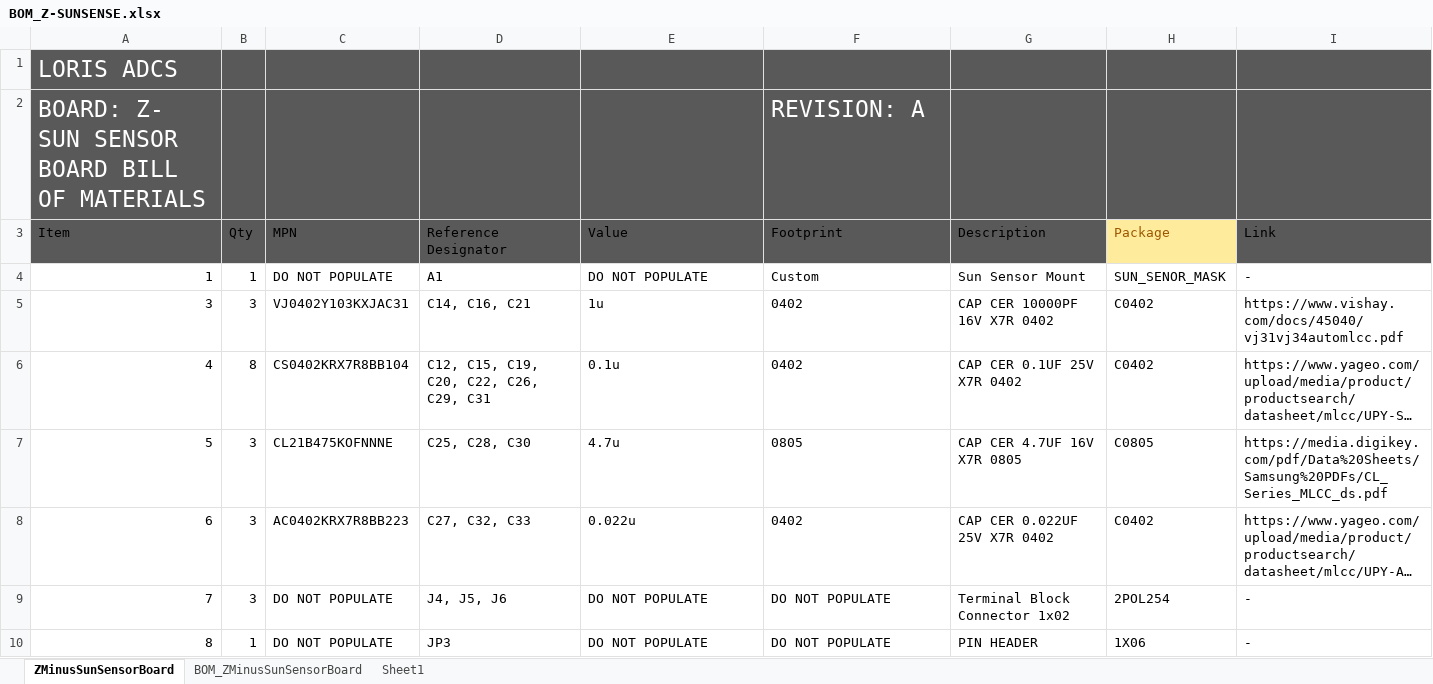
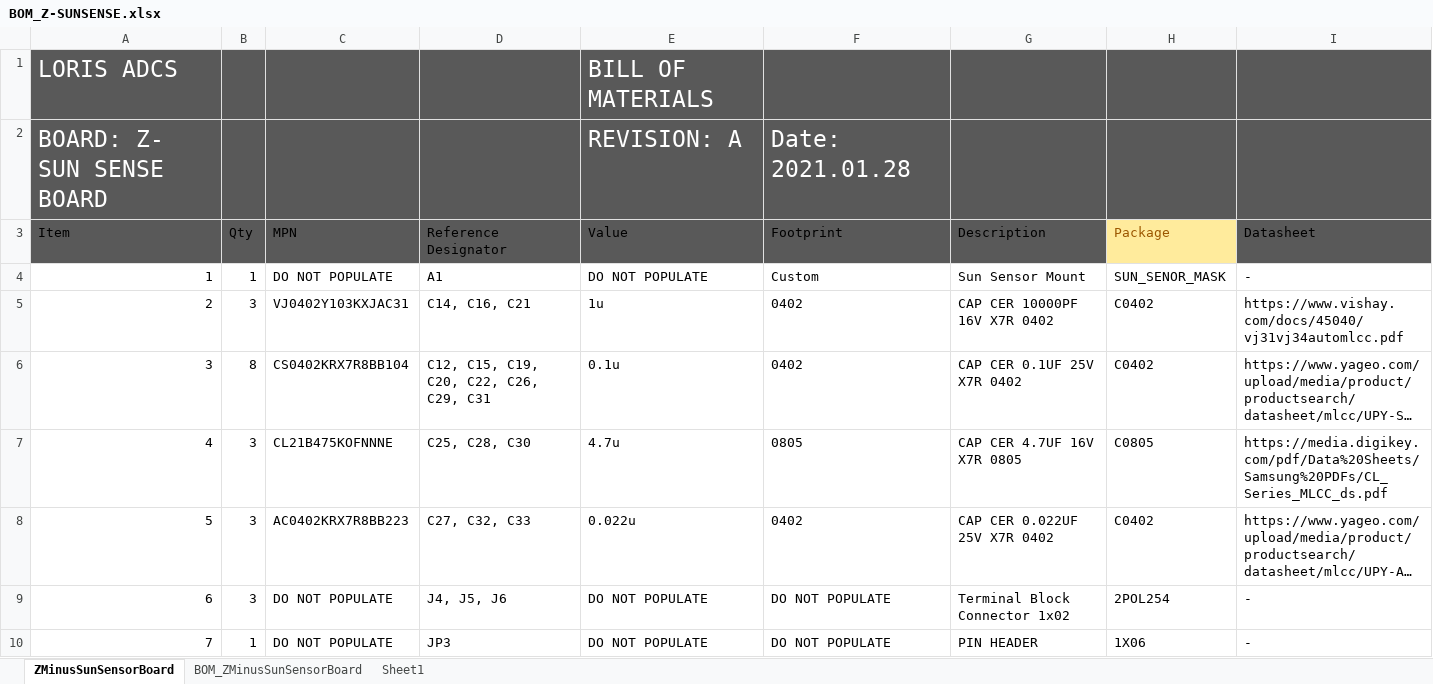
Before and after one commit to cmattatall/adcs_hardware, an Excel workbook: eagle projects/Z- Sun Sensor Board/Z- Sun Sensor Board/BOM_Z-SUNSENSE.xlsx, sheet ZMinusSunSensorBoard, drawn as a sheet; only a part is shown; long unchanged cells end in …; values as stored, in another font and other column widths than the file's, no borders; table styles not drawn; removed rows and columns are numbered as before the commit, all else as after; the diff covers the shown part only; the diff names each change by its address in the sheet, - before the commit and + after, or states it on an @@ line.

Commit message:
Added boms for sun sense boards rev a

```diff
--- a/eagle projects/Z- Sun Sensor Board/Z- Sun Sensor Board/BOM_Z-SUNSENSE.xlsx (sheet ZMinusSunSensorBoard)
+++ b/eagle projects/Z- Sun Sensor Board/Z- Sun Sensor Board/BOM_Z-SUNSENSE.xlsx (sheet ZMinusSunSensorBoard)
-E1 (Value): (empty)
+E1 (Value): BILL OF MATERIALS
-row 2: BOARD: Z- SUN SENSOR BOARD BILL OF MATERIALS |  |  |  |  | REVISION: A
+row 2: BOARD: Z- SUN SENSE BOARD |  |  |  | REVISION: A | Date: 2021.01.28
-I3: Link
+I3: Datasheet
-A5 (Item): 3
+A5 (Item): 2
-A6 (Item): 4
+A6 (Item): 3
-A7 (Item): 5
+A7 (Item): 4
-A8 (Item): 6
+A8 (Item): 5
-A9 (Item): 7
+A9 (Item): 6
-A10 (Item): 8
+A10 (Item): 7
```
Also changed, not shown: 1 added row, 1 removed row, 27 edited cells and cell formats elsewhere in this sheet, 2 other files.
